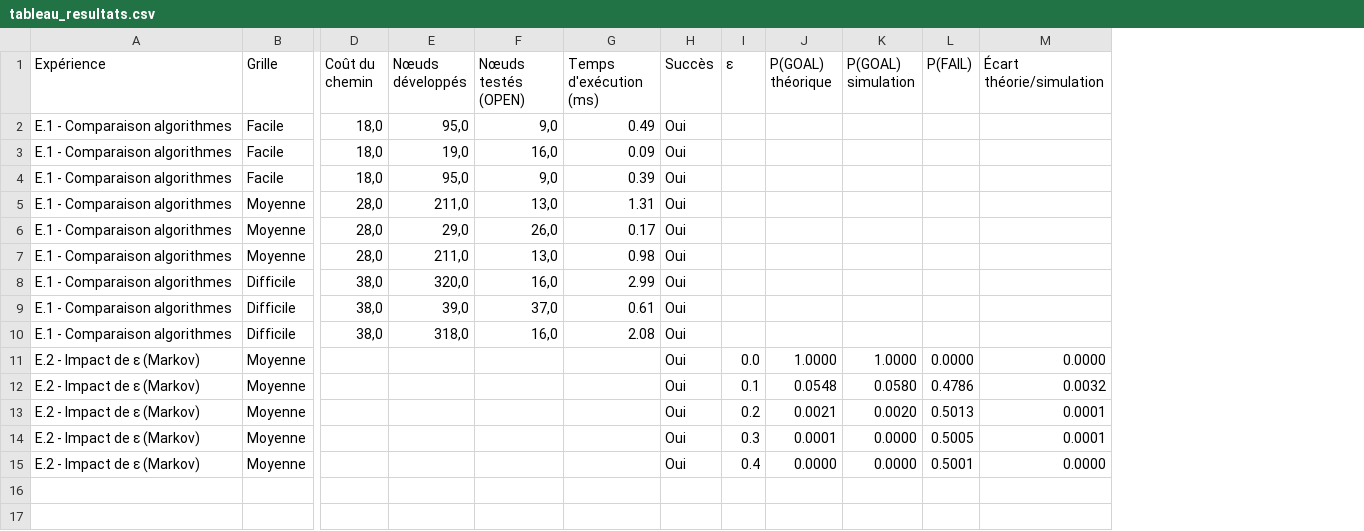
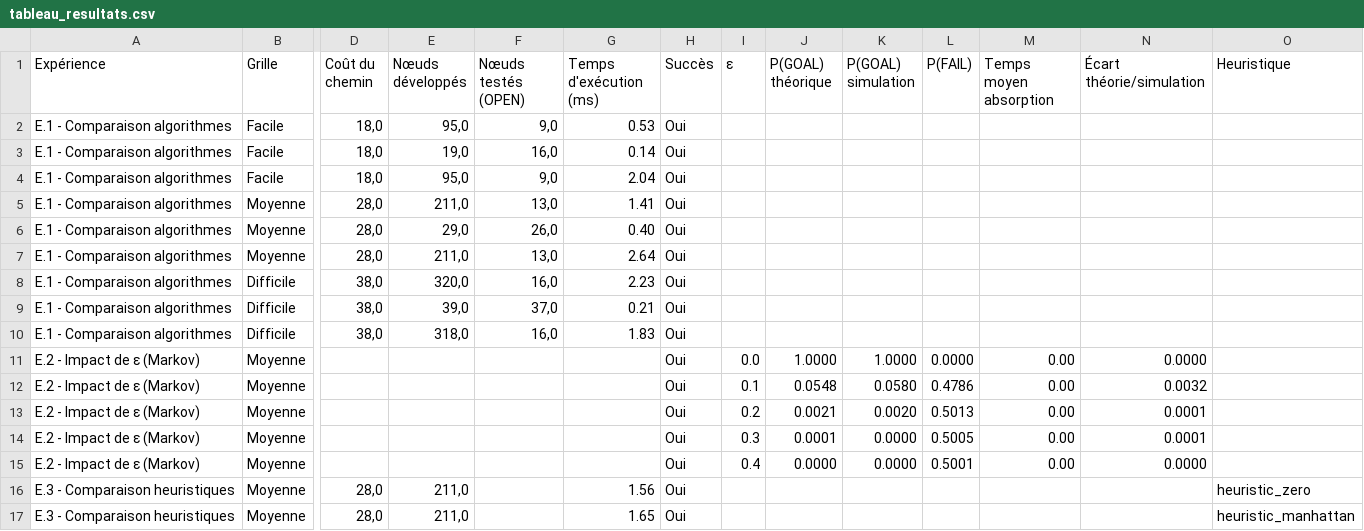
Before and after one commit to mouddl/miniproj, a CSV file: project/resultats/tableau_resultats.csv, drawn as a sheet; only a part is shown, gaps mark what is left out; rows hold the shown columns only; the diff names each change by its address in the sheet, - before the commit and + after, or states it on an @@ line.

```diff
--- a/project/resultats/tableau_resultats.csv
+++ b/project/resultats/tableau_resultats.csv
+column M (Temps moyen absorption), rows 11-15: all 0.00
+column O (Heuristique), empty
-G2 (Temps d'exécution (ms)): 0.49
+G2 (Temps d'exécution (ms)): 0.53
-G3 (Temps d'exécution (ms)): 0.09
+G3 (Temps d'exécution (ms)): 0.14
-G4 (Temps d'exécution (ms)): 0.39
+G4 (Temps d'exécution (ms)): 2.04
-G5 (Temps d'exécution (ms)): 1.31
+G5 (Temps d'exécution (ms)): 1.41
-G6 (Temps d'exécution (ms)): 0.17
+G6 (Temps d'exécution (ms)): 0.40
-G7 (Temps d'exécution (ms)): 0.98
+G7 (Temps d'exécution (ms)): 2.64
-G8 (Temps d'exécution (ms)): 2.99
+G8 (Temps d'exécution (ms)): 2.23
-G9 (Temps d'exécution (ms)): 0.61
+G9 (Temps d'exécution (ms)): 0.21
-G10 (Temps d'exécution (ms)): 2.08
+G10 (Temps d'exécution (ms)): 1.83
+row 16: E.3 - Comparaison heuristiques | Moyenne | 28,0 | 211,0 |  | 1.56 | Oui |  |  |  |  |  |  | heuristic_zero
+row 17: E.3 - Comparaison heuristiques | Moyenne | 28,0 | 211,0 |  | 1.65 | Oui |  |  |  |  |  |  | heuristic_manhattan
```
Also changed, not shown: 16 other files.
